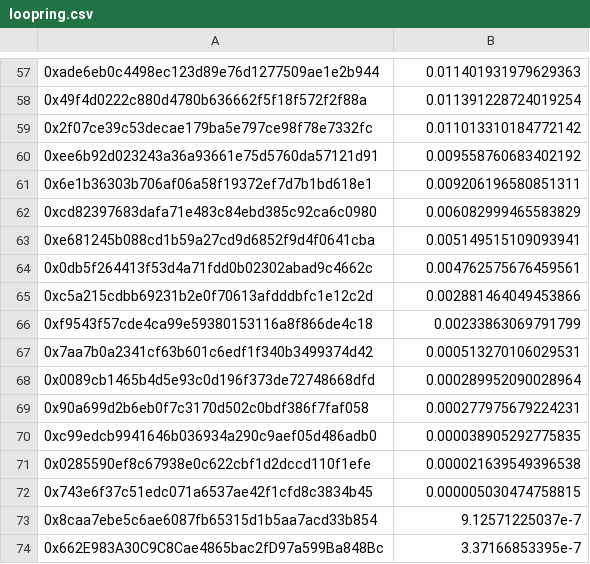
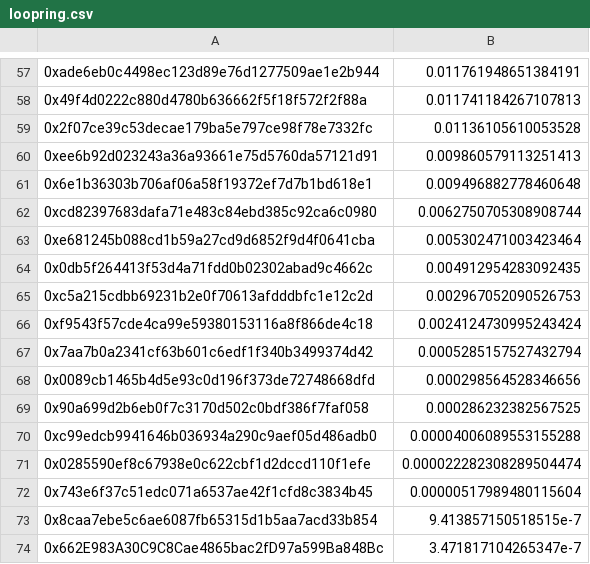
Before and after one commit to reflexer-labs/geb-bigquery-scripts, a CSV file: distributions/distribution-2/query-results/loopring.csv, drawn as a sheet; only a part is shown, gaps mark what is left out; the diff covers the shown part only.

```diff
--- a/distributions/distribution-2/query-results/loopring.csv
+++ b/distributions/distribution-2/query-results/loopring.csv
@@ -57,18 +57,18 @@
-0xade6eb0c4498ec123d89e76d1277509ae1e2b944,0.011401931979629363
-0x49f4d0222c880d4780b636662f5f18f572f2f88a,0.011391228724019254
-0x2f07ce39c53decae179ba5e797ce98f78e7332fc,0.011013310184772142
-0xee6b92d023243a36a93661e75d5760da57121d91,0.009558760683402192
-0x6e1b36303b706af06a58f19372ef7d7b1bd618e1,0.009206196580851311
-0xcd82397683dafa71e483c84ebd385c92ca6c0980,0.006082999465583829
-0xe681245b088cd1b59a27cd9d6852f9d4f0641cba,0.005149515109093941
-0x0db5f264413f53d4a71fdd0b02302abad9c4662c,0.004762575676459561
-0xc5a215cdbb69231b2e0f70613afdddbfc1e12c2d,0.002881464049453866
-0xf9543f57cde4ca99e59380153116a8f866de4c18,0.00233863069791799
-0x7aa7b0a2341cf63b601c6edf1f340b3499374d42,0.000513270106029531
-0x0089cb1465b4d5e93c0d196f373de72748668dfd,0.000289952090028964
-0x90a699d2b6eb0f7c3170d502c0bdf386f7faf058,0.000277975679224231
-0xc99edcb9941646b036934a290c9aef05d486adb0,0.000038905292775835
-0x0285590ef8c67938e0c622cbf1d2dccd110f1efe,0.000021639549396538
-0x743e6f37c51edc071a6537ae42f1cfd8c3834b45,0.000005030474758815
-0x8caa7ebe5c6ae6087fb65315d1b5aa7acd33b854,9.12571225037e-7
-0x662E983A30C9C8Cae4865bac2fD97a599Ba848Bc,3.37166853395e-7
+0xade6eb0c4498ec123d89e76d1277509ae1e2b944,0.011761948651384191
+0x49f4d0222c880d4780b636662f5f18f572f2f88a,0.011741184267107813
+0x2f07ce39c53decae179ba5e797ce98f78e7332fc,0.01136105610053528
+0xee6b92d023243a36a93661e75d5760da57121d91,0.009860579113251413
+0x6e1b36303b706af06a58f19372ef7d7b1bd618e1,0.009496882778460648
+0xcd82397683dafa71e483c84ebd385c92ca6c0980,0.0062750705308908744
+0xe681245b088cd1b59a27cd9d6852f9d4f0641cba,0.005302471003423464
+0x0db5f264413f53d4a71fdd0b02302abad9c4662c,0.004912954283092435
+0xc5a215cdbb69231b2e0f70613afdddbfc1e12c2d,0.002967052090526753
+0xf9543f57cde4ca99e59380153116a8f866de4c18,0.0024124730995243424
+0x7aa7b0a2341cf63b601c6edf1f340b3499374d42,0.0005285157527432794
+0x0089cb1465b4d5e93c0d196f373de72748668dfd,0.000298564528346656
+0x90a699d2b6eb0f7c3170d502c0bdf386f7faf058,0.000286232382567525
+0xc99edcb9941646b036934a290c9aef05d486adb0,0.00004006089553155288
+0x0285590ef8c67938e0c622cbf1d2dccd110f1efe,0.000022282308289504474
+0x743e6f37c51edc071a6537ae42f1cfd8c3834b45,0.00000517989480115604
+0x8caa7ebe5c6ae6087fb65315d1b5aa7acd33b854,9.413857150518515e-7
+0x662E983A30C9C8Cae4865bac2fD97a599Ba848Bc,3.471817104265347e-7
```
Also changed, not shown: 56 edited cells elsewhere in this file.
